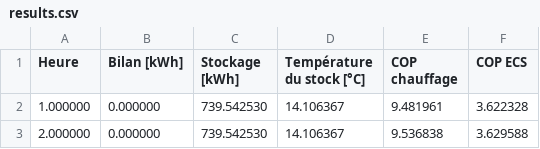
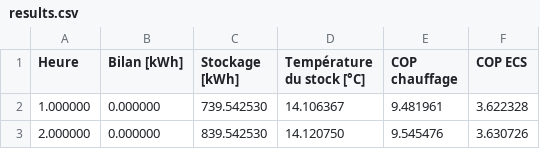
Before and after one commit to Iomys/pythonSummerSchool21, a CSV file: data/sims/sim0/results.csv, drawn as a sheet.

Commit message:
Simulation effective Manque pertes du Réseau thermique + de la cuve de stockage

```diff
--- a/data/sims/sim0/results.csv
+++ b/data/sims/sim0/results.csv
@@ -2,2 +2,2 @@ Heure; Bilan [kWh]; Stockage [kWh]; Température du stock [°C]; COP chauffage;
 1.000000;0.000000;739.542530;14.106367;9.481961;3.622328
-2.000000;0.000000;739.542530;14.106367;9.536838;3.629588
+2.000000;0.000000;839.542530;14.120750;9.545476;3.630726
```
Also changed, not shown: 21 other files.
